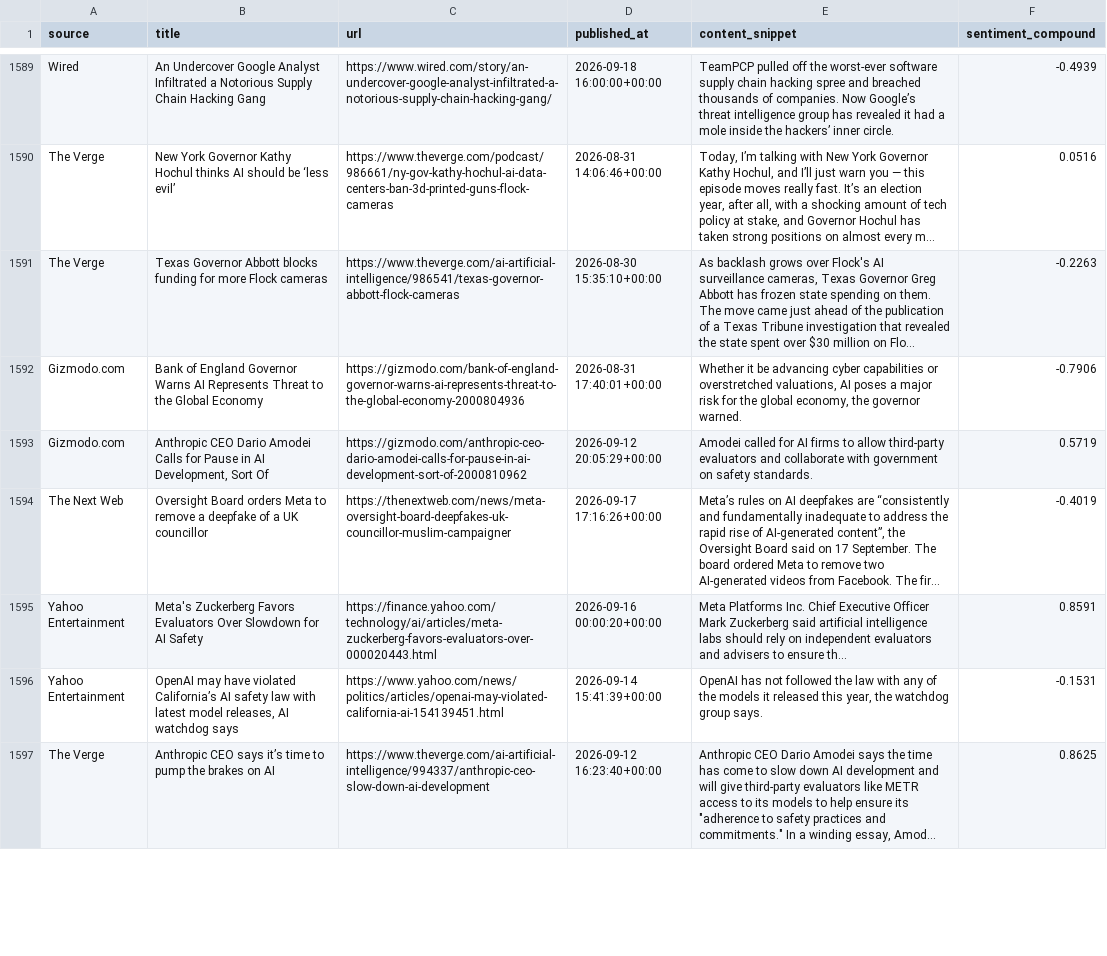
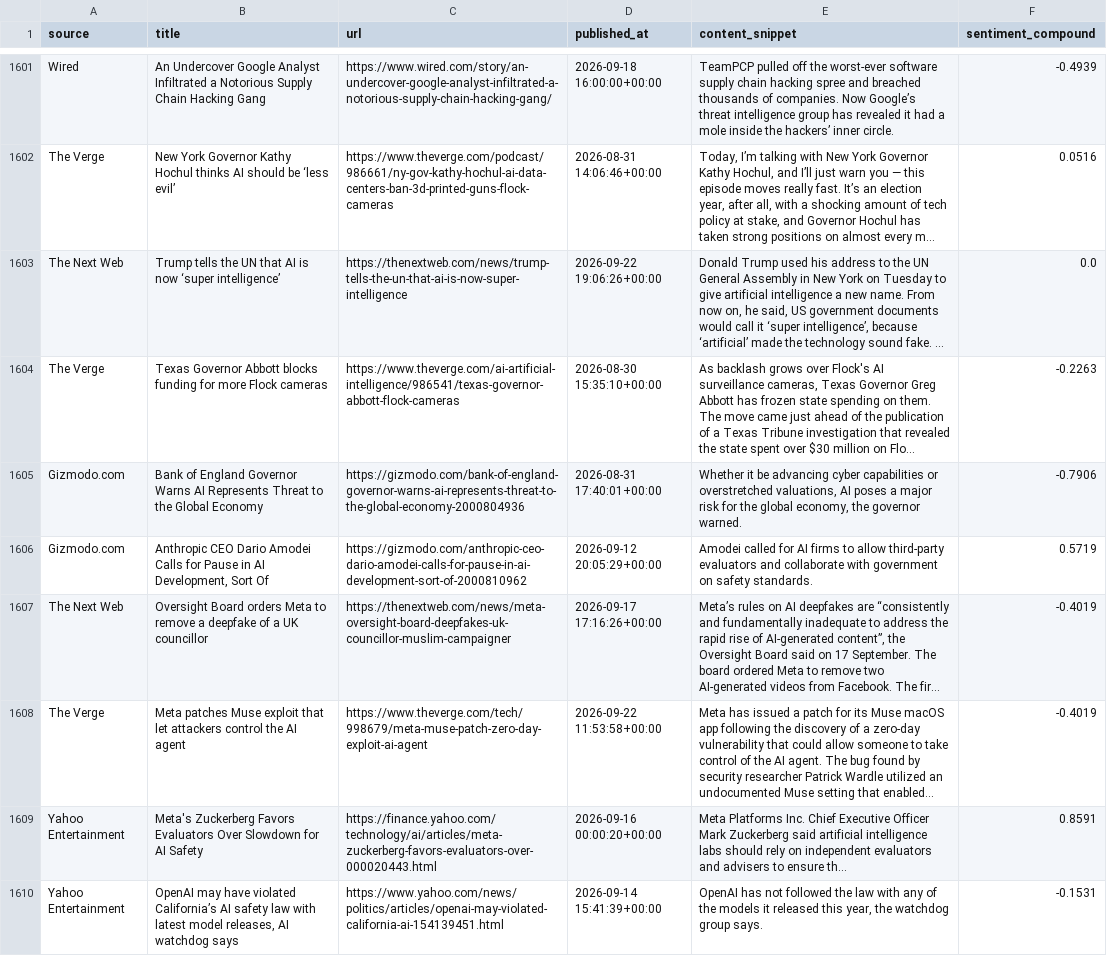
Before and after one commit to hynesc/ai-news-dashboard, a CSV file: news_data.csv, drawn as a sheet; only a part is shown, gaps mark what is left out; the shorter side is filled out with more unchanged rows; long unchanged cells end in …; the diff covers the shown part only; the diff names each change by its address in the sheet, - before the commit and + after, or states it on an @@ line.

```diff
--- a/news_data.csv
+++ b/news_data.csv
+row 1603: The Next Web | Trump tells the UN that AI is now ‘super intelligence’ | https://thenextweb.com/news/trump-tells-the-un-that-ai-is-now-super-intelligence | 2026-09-22 19:06:26+00:00 | Donald Trump used his address to the UN General Assembly in New York on Tuesday to give artificial intelligence a new name. From now on, he said, US government documents would call it ‘super intelligence’, because ‘artificial’ made the technology sound fake. … | 0.0
+row 1608: The Verge | Meta patches Muse exploit that let attackers control the AI agent | https://www.theverge.com/tech/998679/meta-muse-patch-zero-day-exploit-ai-agent | 2026-09-22 11:53:58+00:00 | Meta has issued a patch for its Muse macOS app following the discovery of a zero-day vulnerability that could allow someone to take control of the AI agent. The bug found by security researcher Patrick Wardle utilized an undocumented Muse setting that enabled… | -0.4019
```
Also changed, not shown: 6 added rows and 10 moved rows elsewhere in this file.
